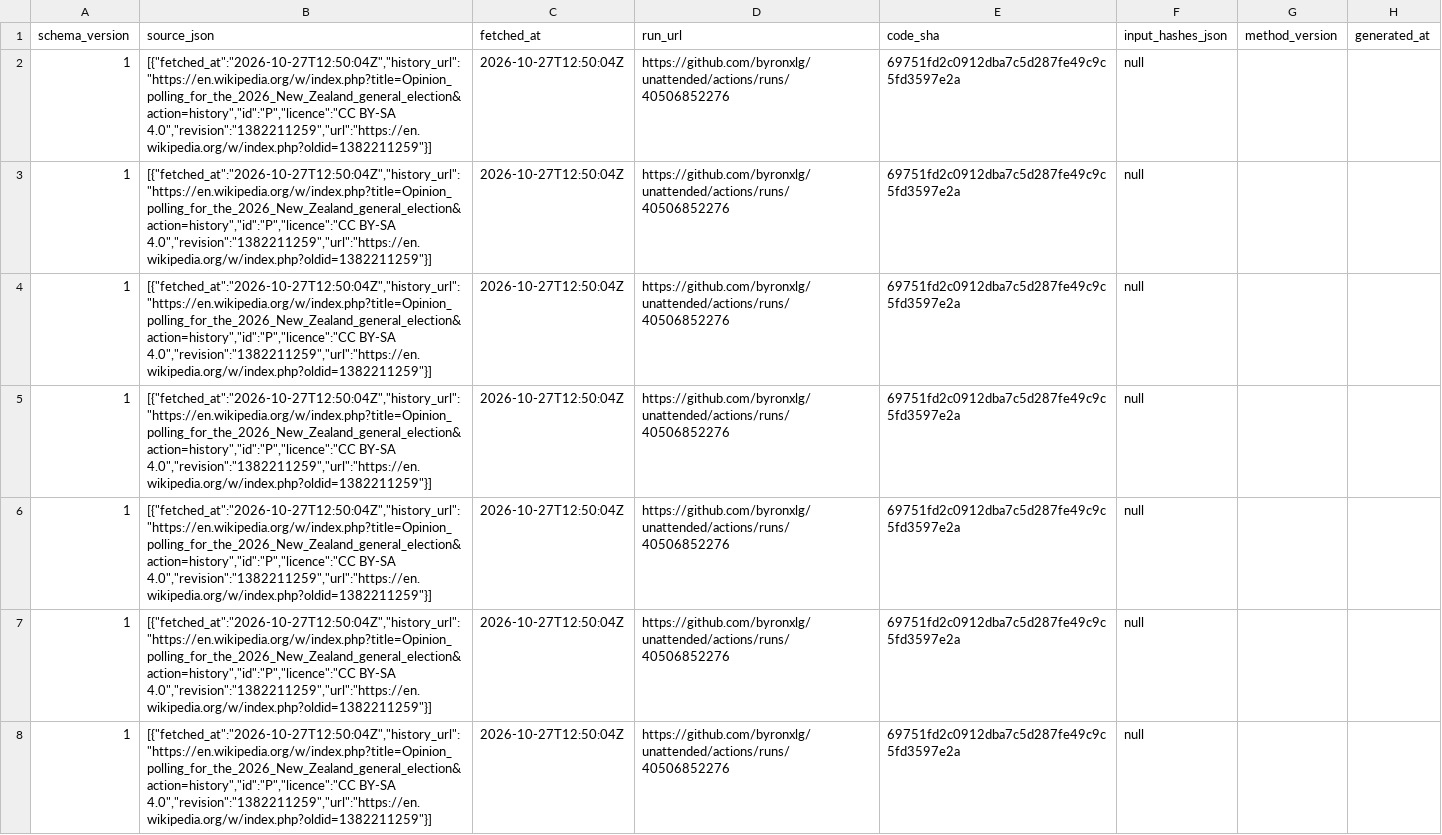
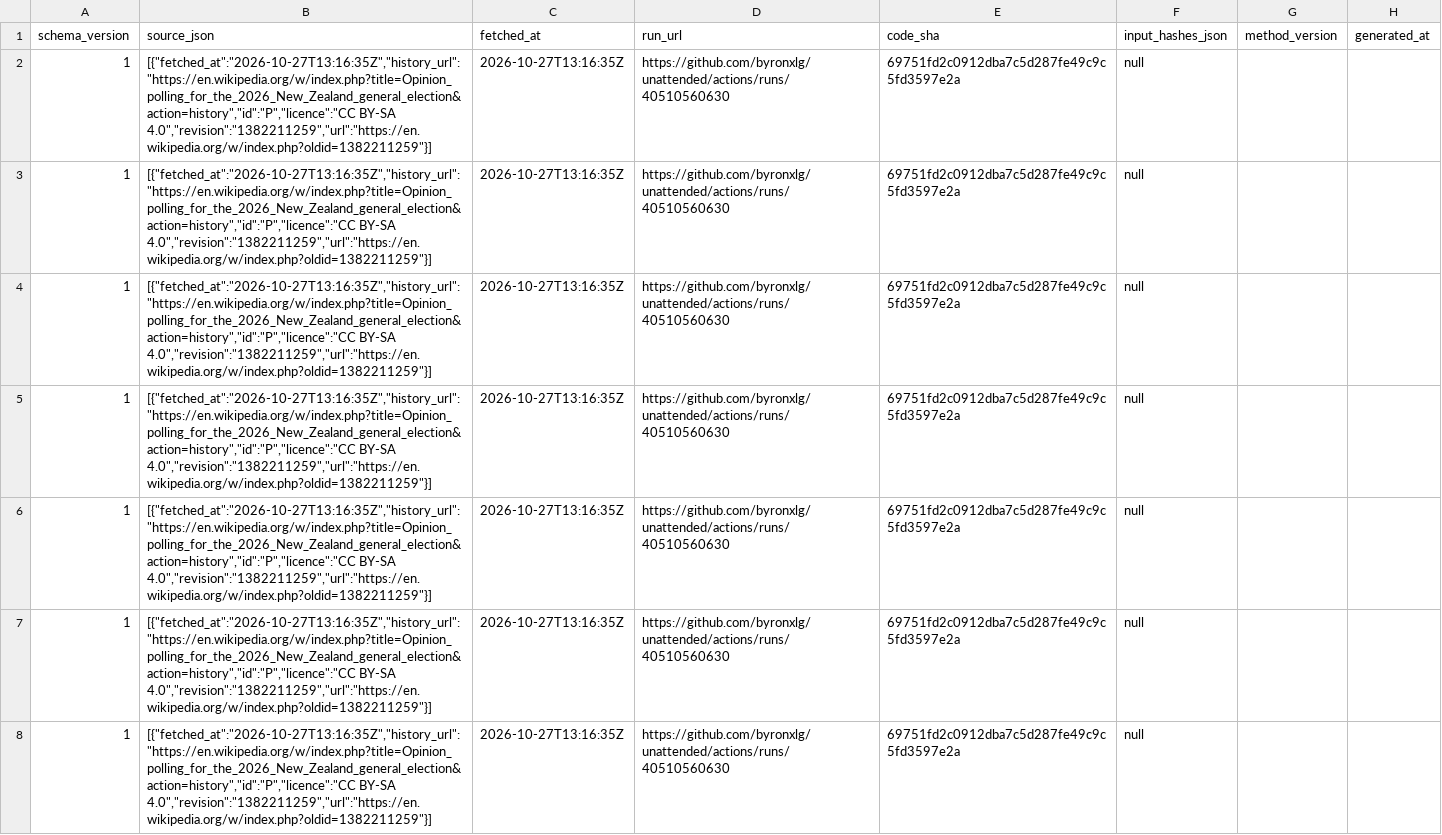
Before and after one commit to byronxlg/unattended, a CSV file: product/nz_election/data/polls.csv, drawn as a sheet; only a part is shown; the diff covers the shown part only; the diff names each change by its address in the sheet, - before the commit and + after, or states it on an @@ line.

```diff
--- a/product/nz_election/data/polls.csv
+++ b/product/nz_election/data/polls.csv
-B2:B8 (source_json): [{"fetched_at":"2026-10-27T12:50:04Z","history_url":"https://en.wikipedia.org/w/index.php?title=Opinion_polling_for_the_2026_New_Zealand_general_election&action=history","id":"P","licence":"CC BY-SA 4.0","revision":"1382211259","url":"https://en.wikipedia.org/w/index.php?oldid=1382211259"}]
+B2:B8 (source_json): [{"fetched_at":"2026-10-27T13:16:35Z","history_url":"https://en.wikipedia.org/w/index.php?title=Opinion_polling_for_the_2026_New_Zealand_general_election&action=history","id":"P","licence":"CC BY-SA 4.0","revision":"1382211259","url":"https://en.wikipedia.org/w/index.php?oldid=1382211259"}]
-C2:C8 (fetched_at): 2026-10-27T12:50:04Z
+C2:C8 (fetched_at): 2026-10-27T13:16:35Z
-D2:D8 (run_url): https://github.com/byronxlg/unattended/actions/runs/40506852276
+D2:D8 (run_url): https://github.com/byronxlg/unattended/actions/runs/40510560630
```
Also changed, not shown: 117 edited cells elsewhere in this file, product/nz_election/data/averages.csv, product/nz_election/data/seats.csv, 7 other files.
